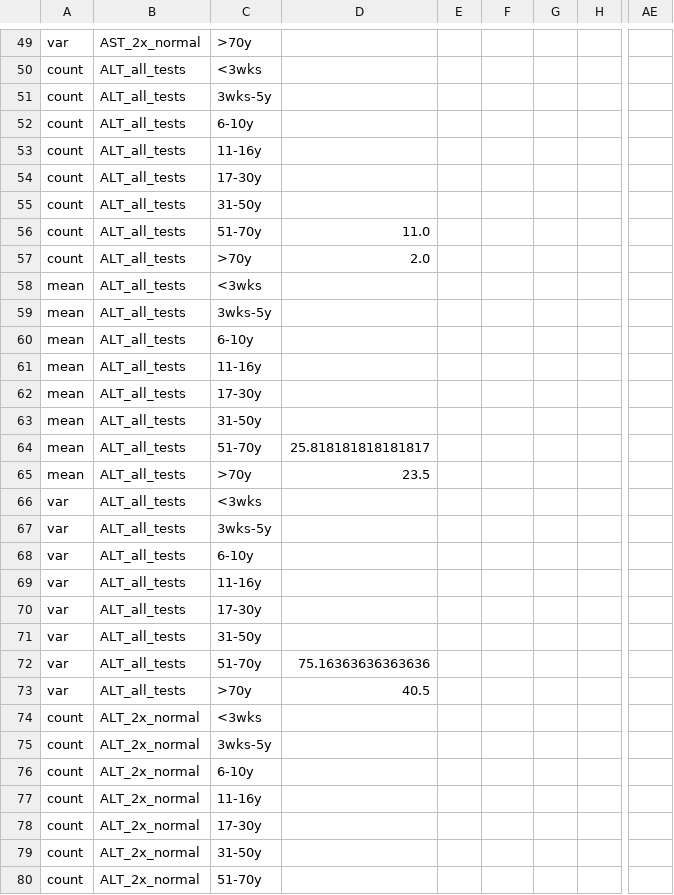
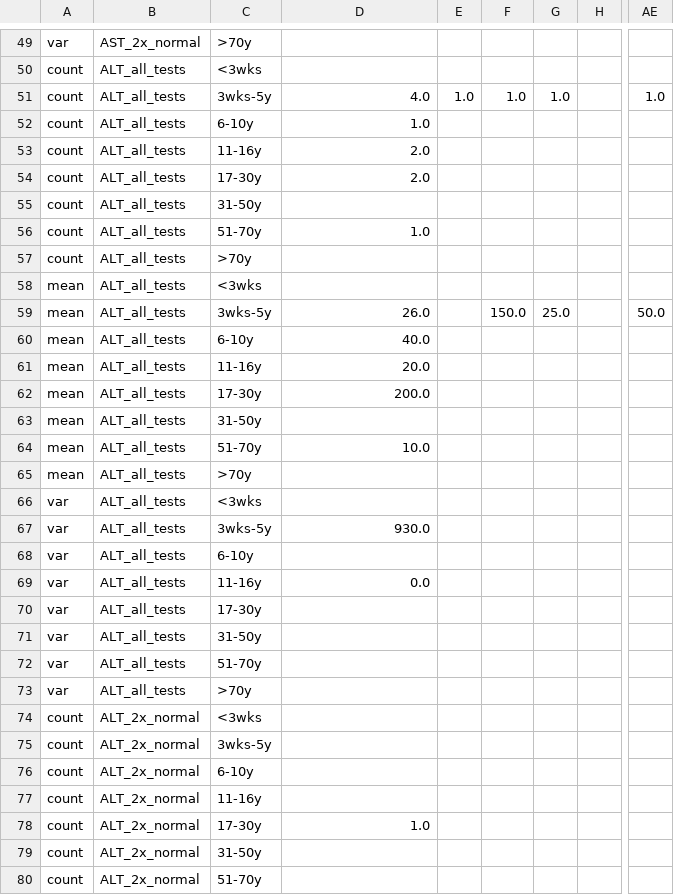
Before and after one commit to isaric4c/isaric4c.github.io, a CSV file: liver/code/summary_table.csv, drawn as a sheet; only a part is shown, gaps mark what is left out; the diff covers the shown part only; the diff names each change by its address in the sheet, - before the commit and + after, or states it on an @@ line.

```diff
--- a/liver/code/summary_table.csv
+++ b/liver/code/summary_table.csv
-D51: (empty)
+D51: 4.0
-E51: (empty)
+E51: 1.0
-F51: (empty)
+F51: 1.0
-G51: (empty)
+G51: 1.0
-AE51: (empty)
+AE51: 1.0
-D52: (empty)
+D52: 1.0
-D53:D54: (empty)
+D53:D54: 2.0
-D56: 11.0
+D56: 1.0
-D57: 2.0
+D57: (empty)
-D59: (empty)
+D59: 26.0
-F59: (empty)
+F59: 150.0
-G59: (empty)
+G59: 25.0
-AE59: (empty)
+AE59: 50.0
-D60: (empty)
+D60: 40.0
-D61: (empty)
+D61: 20.0
-D62: (empty)
+D62: 200.0
-D64: 25.818181818181817
+D64: 10.0
-D65: 23.5
+D65: (empty)
-D67: (empty)
+D67: 930.0
-D69: (empty)
+D69: 0.0
-D72: 75.16363636363636
+D72: (empty)
-D73: 40.5
+D73: (empty)
-D78: (empty)
+D78: 1.0
```
Also changed, not shown: 1 added row, 1 removed row and 23 edited cells elsewhere in this file.
